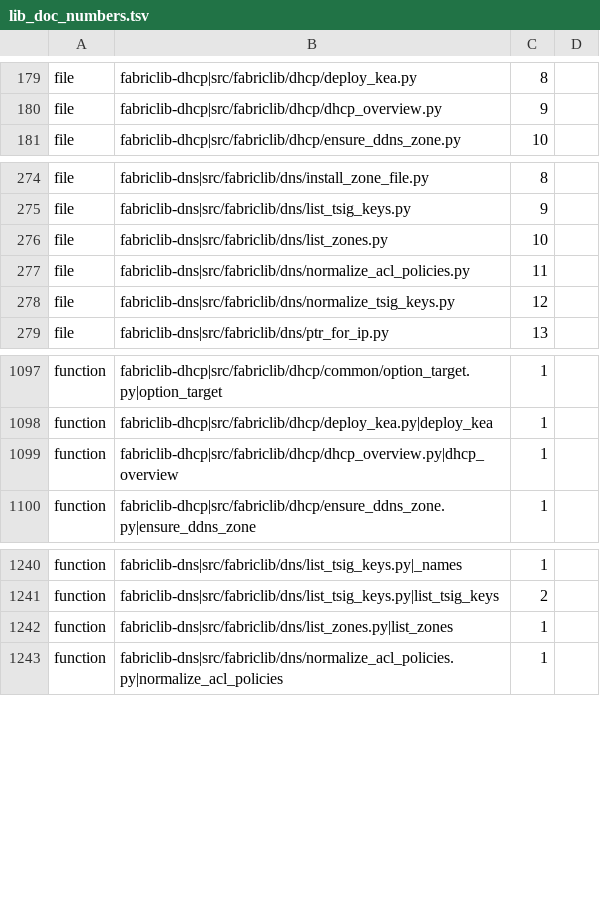
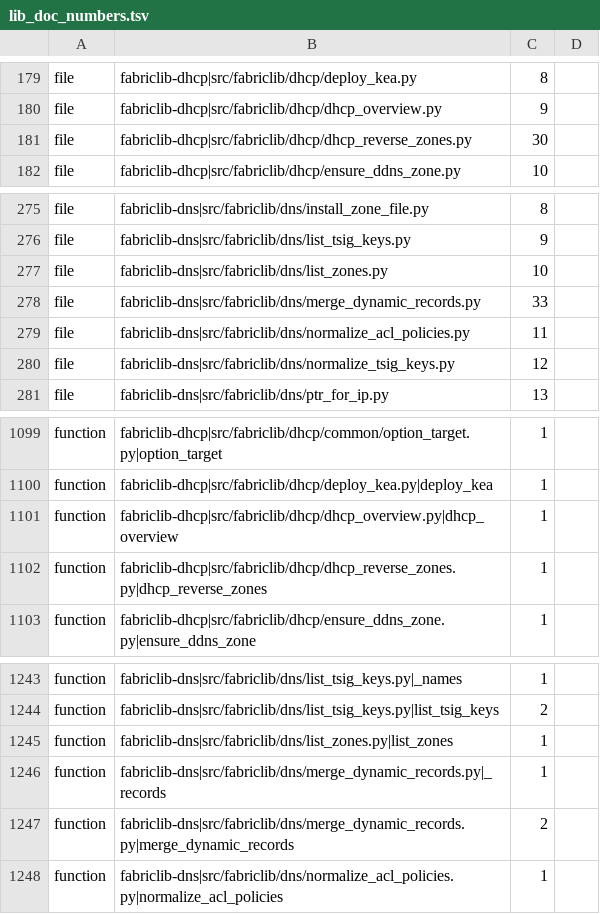
Before and after one commit to archdukejim/open-fabric, a TSV file: scripts/docs/lib_doc_numbers.tsv, drawn as a sheet; only a part is shown, gaps mark what is left out; the diff names each change by its address in the sheet, - before the commit and + after, or states it on an @@ line.

```diff
--- a/scripts/docs/lib_doc_numbers.tsv
+++ b/scripts/docs/lib_doc_numbers.tsv
+row 181: file | fabriclib-dhcp|src/fabriclib/dhcp/dhcp_reverse_zones.py | 30
+row 278: file | fabriclib-dns|src/fabriclib/dns/merge_dynamic_records.py | 33
+row 1102: function | fabriclib-dhcp|src/fabriclib/dhcp/dhcp_reverse_zones.py|dhcp_reverse_zones | 1
+row 1246: function | fabriclib-dns|src/fabriclib/dns/merge_dynamic_records.py|_records | 1
+row 1247: function | fabriclib-dns|src/fabriclib/dns/merge_dynamic_records.py|merge_dynamic_records | 2
```
Also changed, not shown: docs/volume_2_engineering_decisions/assets/review-ledger.tsv, 19 other files.
